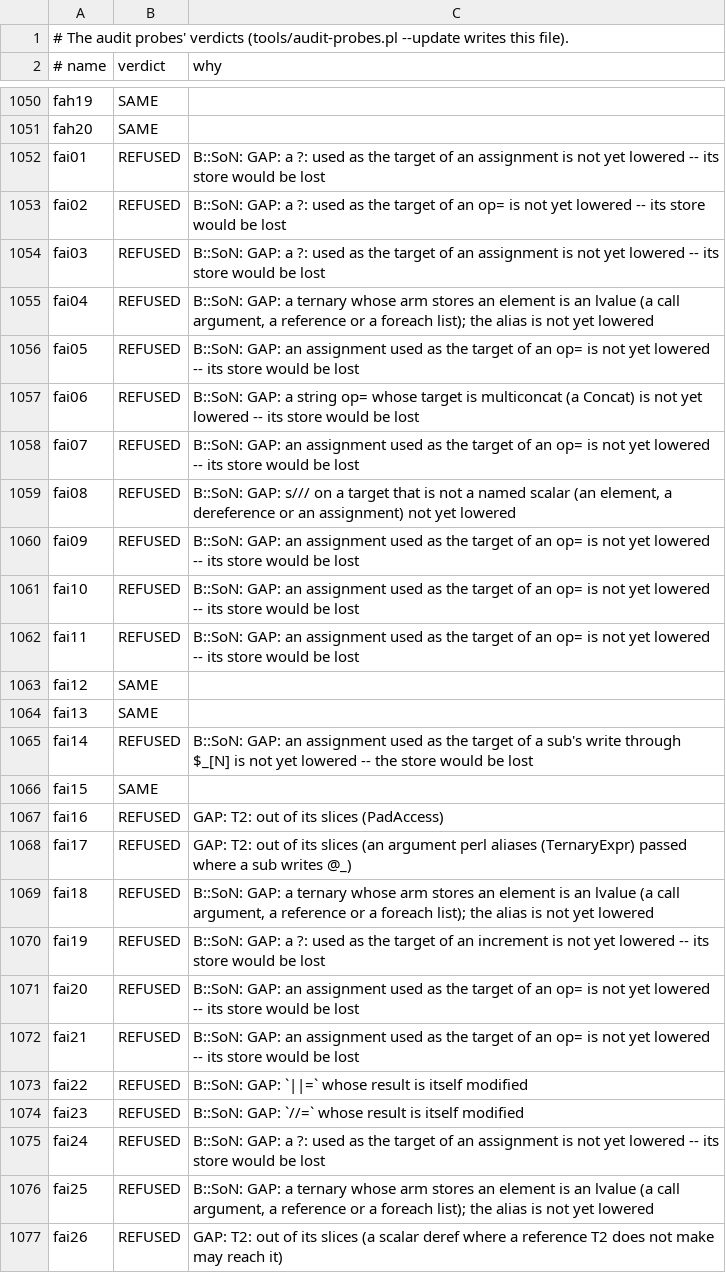
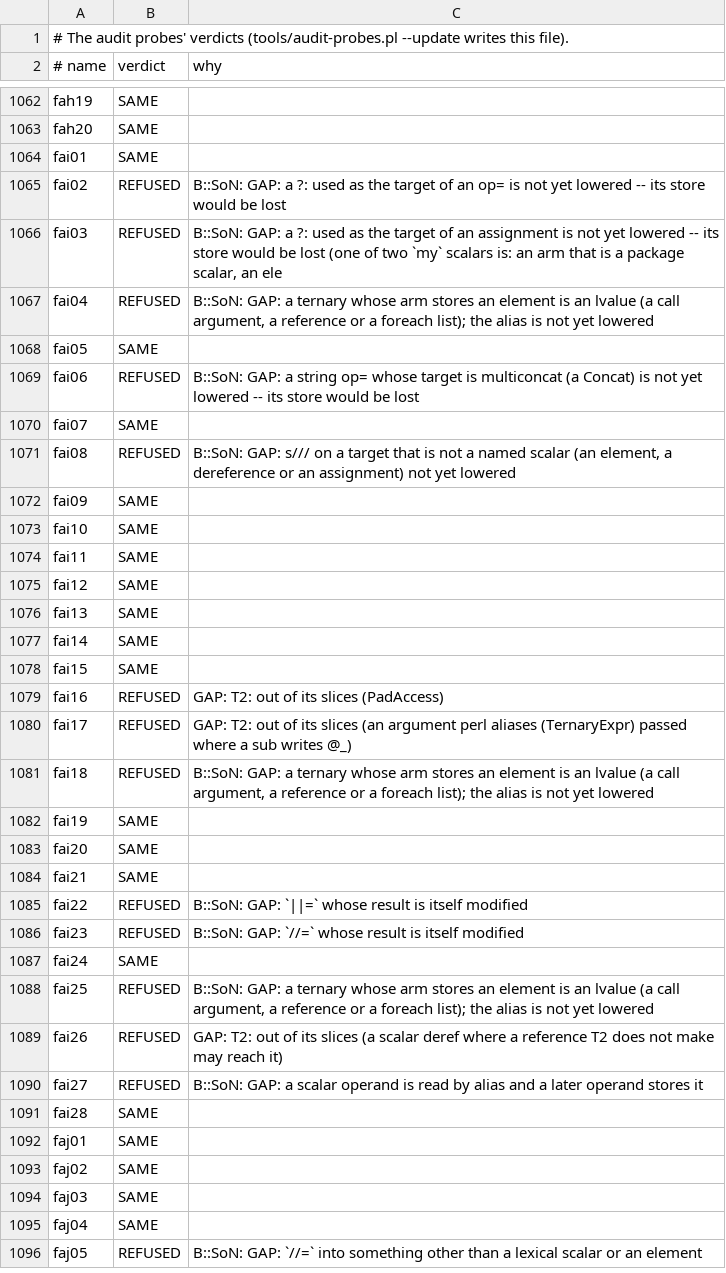
Before and after one commit to perigrin/chalk, a TSV file: t/data/audit-probes/BASELINE.tsv, drawn as a sheet; only a part is shown, gaps mark what is left out; the shorter side is filled out with more unchanged rows; the diff covers the shown part only.

```diff
--- a/t/data/audit-probes/BASELINE.tsv
+++ b/t/data/audit-probes/BASELINE.tsv
@@ -1051,16 +1063,16 @@ fah19	SAME
 fah20	SAME	
-fai01	REFUSED	B::SoN: GAP: a ?: used as the target of an assignment is not yet lowered -- its store would be lost
+fai01	SAME	
 fai02	REFUSED	B::SoN: GAP: a ?: used as the target of an op= is not yet lowered -- its store would be lost
-fai03	REFUSED	B::SoN: GAP: a ?: used as the target of an assignment is not yet lowered -- its store would be lost
+fai03	REFUSED	B::SoN: GAP: a ?: used as the target of an assignment is not yet lowered -- its store would be lost (one of two `my` scalars is: an arm that is a package scalar, an ele
 fai04	REFUSED	B::SoN: GAP: a ternary whose arm stores an element is an lvalue (a call argument, a reference or a foreach list); the alias is not yet lowered
-fai05	REFUSED	B::SoN: GAP: an assignment used as the target of an op= is not yet lowered -- its store would be lost
+fai05	SAME	
 fai06	REFUSED	B::SoN: GAP: a string op= whose target is multiconcat (a Concat) is not yet lowered -- its store would be lost
-fai07	REFUSED	B::SoN: GAP: an assignment used as the target of an op= is not yet lowered -- its store would be lost
+fai07	SAME	
 fai08	REFUSED	B::SoN: GAP: s/// on a target that is not a named scalar (an element, a dereference or an assignment) not yet lowered
-fai09	REFUSED	B::SoN: GAP: an assignment used as the target of an op= is not yet lowered -- its store would be lost
-fai10	REFUSED	B::SoN: GAP: an assignment used as the target of an op= is not yet lowered -- its store would be lost
-fai11	REFUSED	B::SoN: GAP: an assignment used as the target of an op= is not yet lowered -- its store would be lost
+fai09	SAME	
+fai10	SAME	
+fai11	SAME	
 fai12	SAME	
 fai13	SAME	
-fai14	REFUSED	B::SoN: GAP: an assignment used as the target of a sub's write through $_[N] is not yet lowered -- the store would be lost
+fai14	SAME	
 fai15	SAME	
@@ -1069,8 +1081,8 @@ fai17	REFUSED	GAP: T2: out of its slices (an argument perl aliases (TernaryExpr)
 fai18	REFUSED	B::SoN: GAP: a ternary whose arm stores an element is an lvalue (a call argument, a reference or a foreach list); the alias is not yet lowered
-fai19	REFUSED	B::SoN: GAP: a ?: used as the target of an increment is not yet lowered -- its store would be lost
-fai20	REFUSED	B::SoN: GAP: an assignment used as the target of an op= is not yet lowered -- its store would be lost
-fai21	REFUSED	B::SoN: GAP: an assignment used as the target of an op= is not yet lowered -- its store would be lost
+fai19	SAME	
+fai20	SAME	
+fai21	SAME	
 fai22	REFUSED	B::SoN: GAP: `||=` whose result is itself modified
 fai23	REFUSED	B::SoN: GAP: `//=` whose result is itself modified
-fai24	REFUSED	B::SoN: GAP: a ?: used as the target of an assignment is not yet lowered -- its store would be lost
+fai24	SAME	
 fai25	REFUSED	B::SoN: GAP: a ternary whose arm stores an element is an lvalue (a call argument, a reference or a foreach list); the alias is not yet lowered
```
Also changed, not shown: 12 added rows and 4 edited cells elsewhere in this file, 12 other files.
